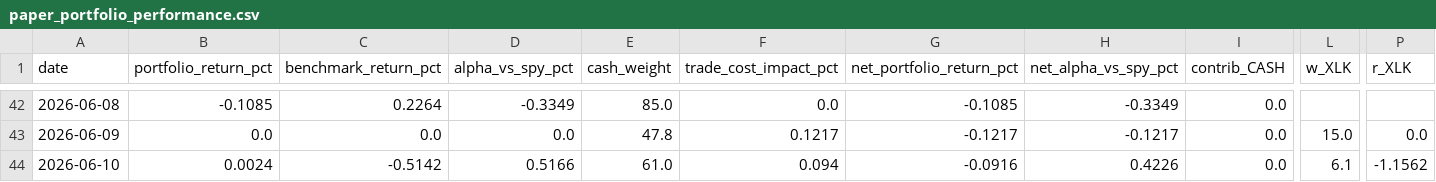
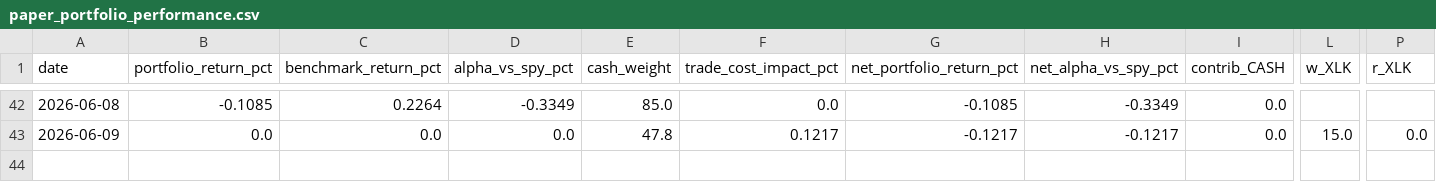
Before and after one commit to Sellina95/Global-Capital-Flow-Monitor, a CSV file: data/paper_portfolio_performance.csv, drawn as a sheet; only a part is shown, gaps mark what is left out; rows hold the shown columns only; the diff names each change by its address in the sheet, - before the commit and + after, or states it on an @@ line.

Commit message:
paper_portfolio_performance.csv 업데이트

```diff
--- a/data/paper_portfolio_performance.csv
+++ b/data/paper_portfolio_performance.csv
-row 44: 2026-06-10 | 0.0024 | -0.5142 | 0.5166 | 61.0 | 0.094 | -0.0916 | 0.4226 | 0.0 | 6.1 | -1.1562
```
